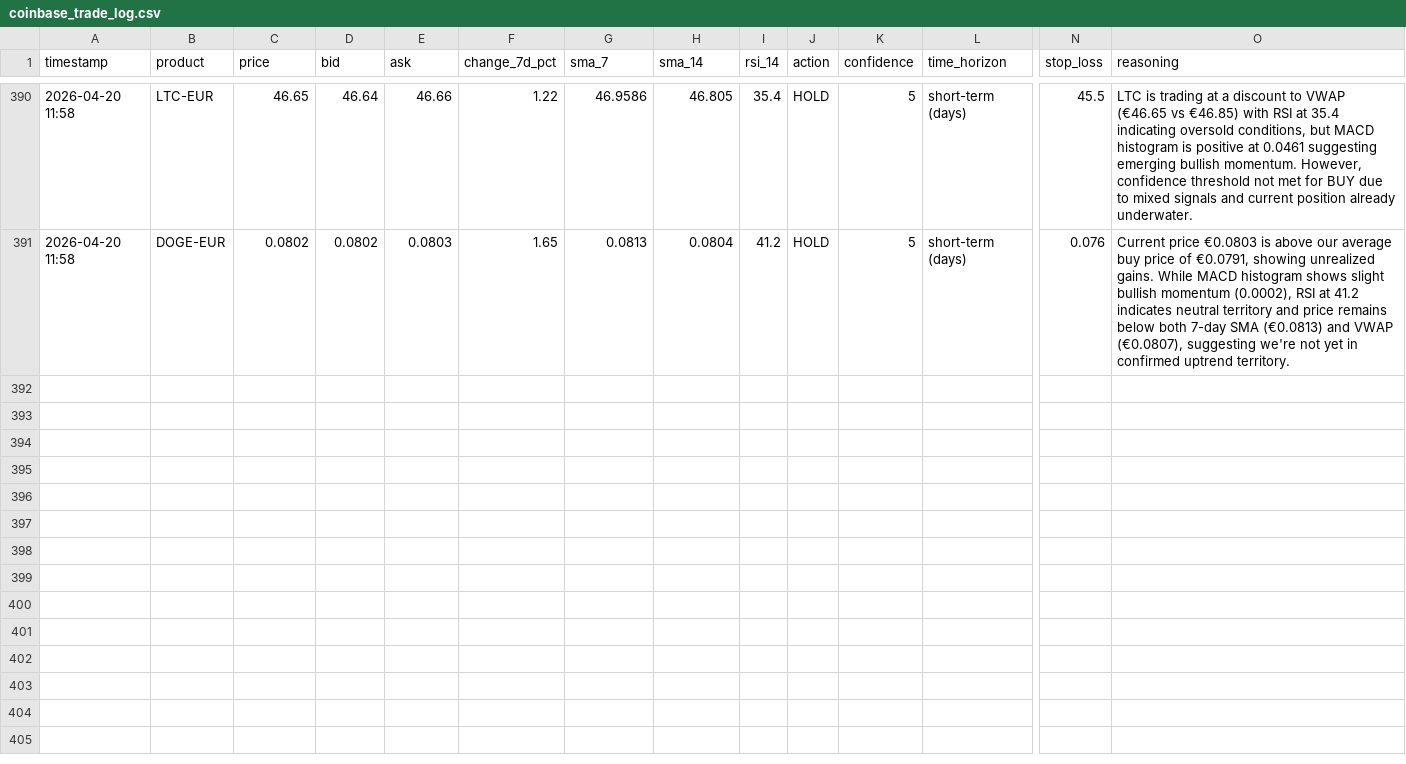
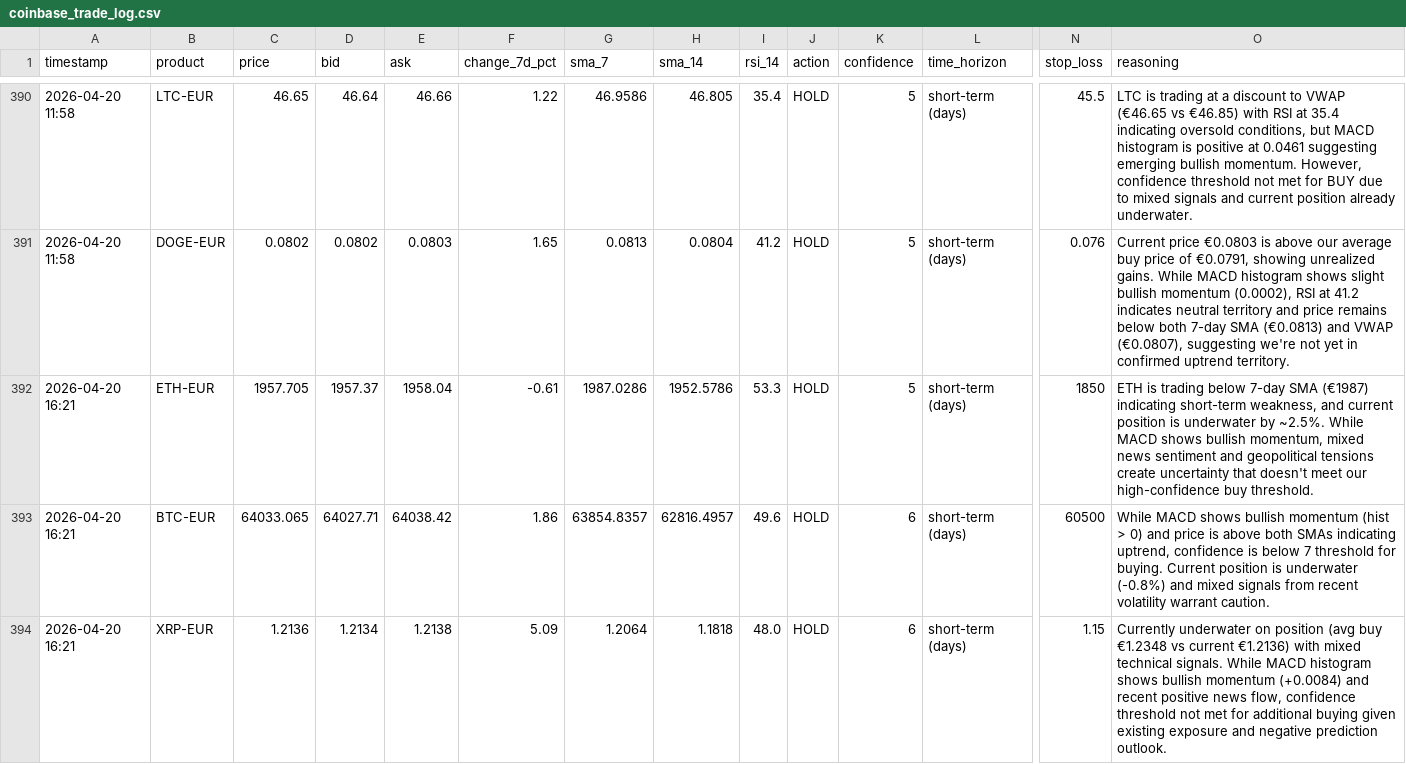
Before and after one commit to mfx-frid/eth-trader, a CSV file: coinbase_trade_log.csv, drawn as a sheet; only a part is shown, gaps mark what is left out; rows hold the shown columns only; the diff covers the shown part only; the diff names each change by its address in the sheet, - before the commit and + after, or states it on an @@ line.

```diff
--- a/coinbase_trade_log.csv
+++ b/coinbase_trade_log.csv
+row 392: 2026-04-20 16:21 | ETH-EUR | 1957.705 | 1957.37 | 1958.04 | -0.61 | 1987.0286 | 1952.5786 | 53.3 | HOLD | 5 | short-term (days) | 1850 | ETH is trading below 7-day SMA (€1987) indicating short-term weakness, and current position is underwater by ~2.5%. While MACD shows bullish momentum, mixed news sentiment and geopolitical tensions create uncertainty that doesn't meet our high-confidence buy threshold.
+row 393: 2026-04-20 16:21 | BTC-EUR | 64033.065 | 64027.71 | 64038.42 | 1.86 | 63854.8357 | 62816.4957 | 49.6 | HOLD | 6 | short-term (days) | 60500 | While MACD shows bullish momentum (hist > 0) and price is above both SMAs indicating uptrend, confidence is below 7 threshold for buying. Current position is underwater (-0.8%) and mixed signals from recent volatility warrant caution.
+row 394: 2026-04-20 16:21 | XRP-EUR | 1.2136 | 1.2134 | 1.2138 | 5.09 | 1.2064 | 1.1818 | 48.0 | HOLD | 6 | short-term (days) | 1.15 | Currently underwater on position (avg buy €1.2348 vs current €1.2136) with mixed technical signals. While MACD histogram shows bullish momentum (+0.0084) and recent positive news flow, confidence threshold not met for additional buying given existing exposure and negative prediction outlook.
```
Also changed, not shown: 3 added rows elsewhere in this file.
